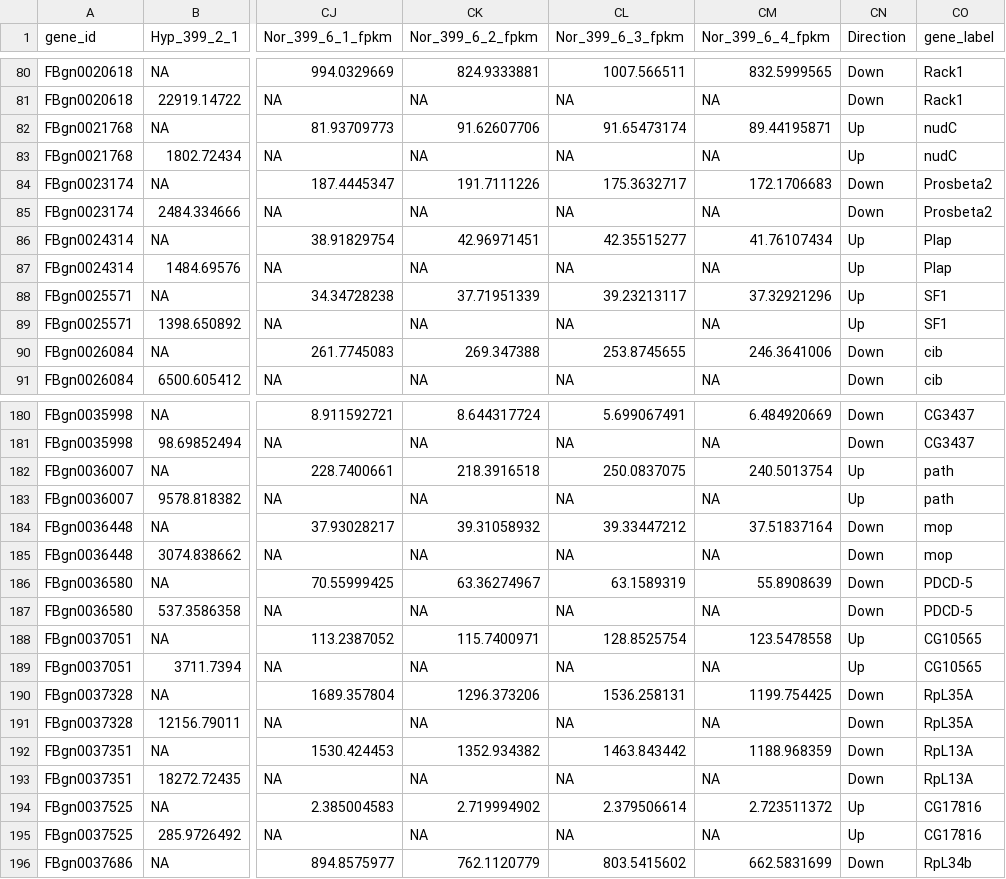
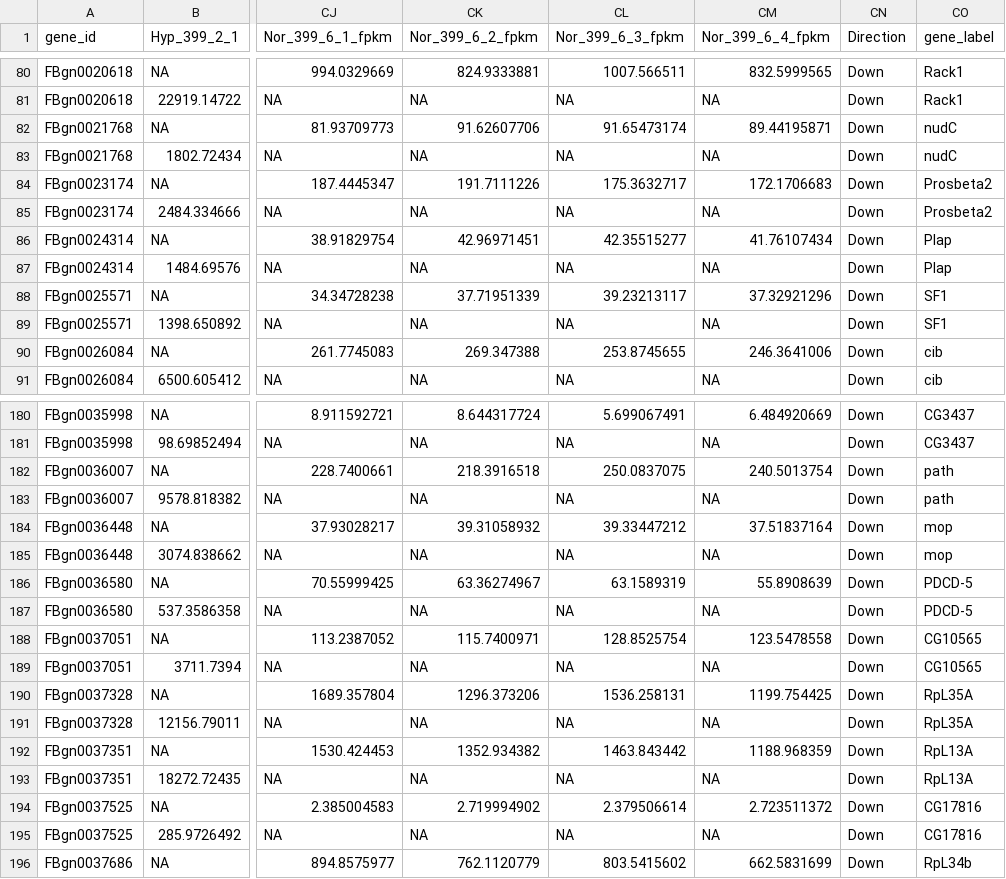
Before and after one commit to StevisonLab/Hypoxia-Recombination-2026, a CSV file: outputs/common_140 genes.csv, drawn as a sheet; only a part is shown, gaps mark what is left out; the diff covers the shown part only; the diff names each change by its address in the sheet, - before the commit and + after, or states it on an @@ line.

```diff
--- a/outputs/common_140 genes.csv
+++ b/outputs/common_140 genes.csv
-CN82:CN83 (Direction): Up
+CN82:CN83 (Direction): Down
-CN86:CN89 (Direction): Up
+CN86:CN89 (Direction): Down
-CN182:CN183 (Direction): Up
+CN182:CN183 (Direction): Down
-CN188:CN189 (Direction): Up
+CN188:CN189 (Direction): Down
-CN194:CN195 (Direction): Up
+CN194:CN195 (Direction): Down
```
Also changed, not shown: 42 edited cells elsewhere in this file, outputs/deg_up_down_day_summary.csv, 20 other files.
